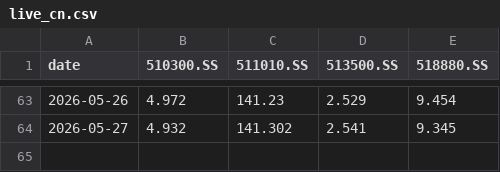
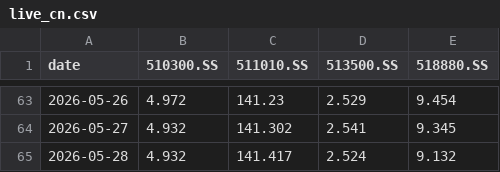
Before and after one commit to jihongxing/BreathofEarth, a CSV file: data/live_cn.csv, drawn as a sheet; only a part is shown, gaps mark what is left out.

Commit message:
data: 每日行情更新 2026-05-28

```diff
--- a/data/live_cn.csv
+++ b/data/live_cn.csv
@@ -64 +64,2 @@ date,510300.SS,511010.SS,513500.SS,518880.SS
 2026-05-27,4.932,141.302,2.541,9.345
+2026-05-28,4.932,141.417,2.524,9.132
```
Also changed, not shown: 1 other file.
